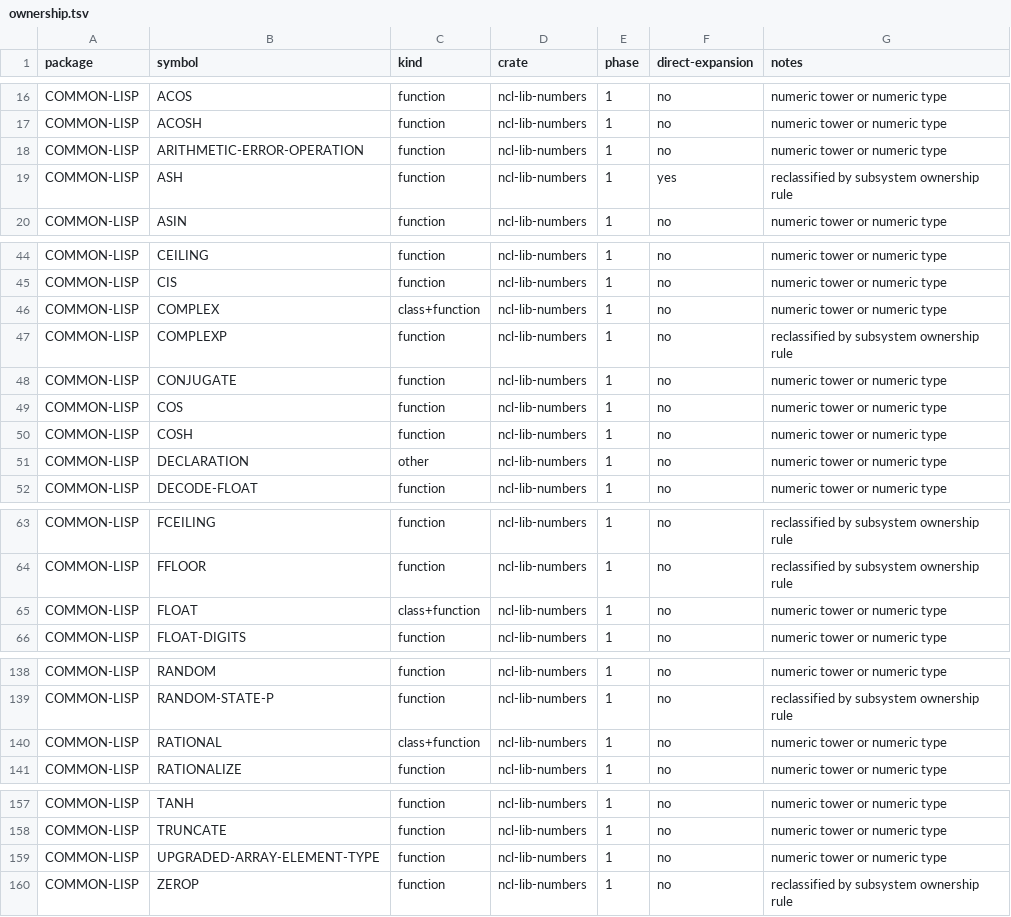
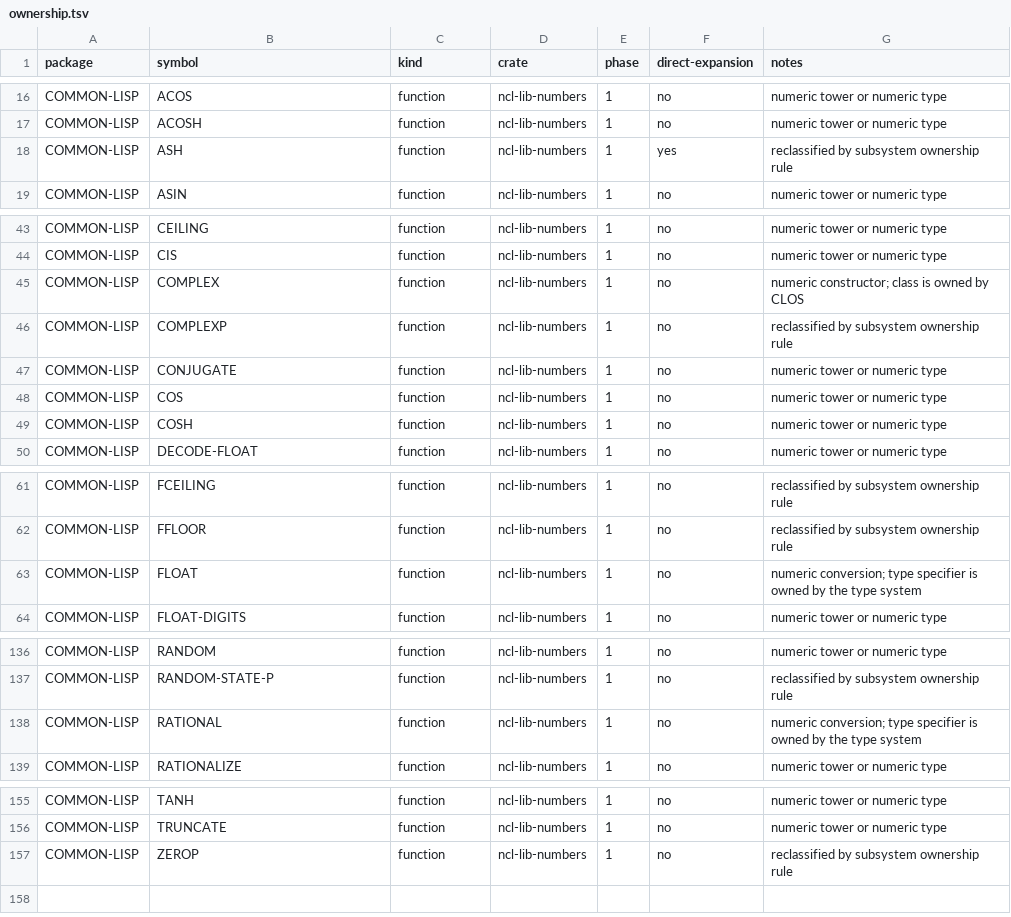
Before and after one commit to nerima-lisp/ncl, a TSV file: packages/lib/numbers/ownership.tsv, drawn as a sheet; only a part is shown, gaps mark what is left out.

Commit message:
fix(numbers): complete numeric builtins and GC rooting

```diff
--- a/packages/lib/numbers/ownership.tsv
+++ b/packages/lib/numbers/ownership.tsv
@@ -17,3 +17,2 @@ COMMON-LISP	ACOS	function	ncl-lib-numbers	1	no	numeric tower or numeric type
 COMMON-LISP	ACOSH	function	ncl-lib-numbers	1	no	numeric tower or numeric type
-COMMON-LISP	ARITHMETIC-ERROR-OPERATION	function	ncl-lib-numbers	1	no	numeric tower or numeric type
 COMMON-LISP	ASH	function	ncl-lib-numbers	1	yes	reclassified by subsystem ownership rule
@@ -45,3 +44,3 @@ COMMON-LISP	CEILING	function	ncl-lib-numbers	1	no	numeric tower or numeric type
 COMMON-LISP	CIS	function	ncl-lib-numbers	1	no	numeric tower or numeric type
-COMMON-LISP	COMPLEX	class+function	ncl-lib-numbers	1	no	numeric tower or numeric type
+COMMON-LISP	COMPLEX	function	ncl-lib-numbers	1	no	numeric constructor; class is owned by CLOS
 COMMON-LISP	COMPLEXP	function	ncl-lib-numbers	1	no	reclassified by subsystem ownership rule
@@ -50,3 +49,2 @@ COMMON-LISP	COS	function	ncl-lib-numbers	1	no	numeric tower or numeric type
 COMMON-LISP	COSH	function	ncl-lib-numbers	1	no	numeric tower or numeric type
-COMMON-LISP	DECLARATION	other	ncl-lib-numbers	1	no	numeric tower or numeric type
 COMMON-LISP	DECODE-FLOAT	function	ncl-lib-numbers	1	no	numeric tower or numeric type
@@ -64,3 +62,3 @@ COMMON-LISP	FCEILING	function	ncl-lib-numbers	1	no	reclassified by subsystem own
 COMMON-LISP	FFLOOR	function	ncl-lib-numbers	1	no	reclassified by subsystem ownership rule
-COMMON-LISP	FLOAT	class+function	ncl-lib-numbers	1	no	numeric tower or numeric type
+COMMON-LISP	FLOAT	function	ncl-lib-numbers	1	no	numeric conversion; type specifier is owned by the type system
 COMMON-LISP	FLOAT-DIGITS	function	ncl-lib-numbers	1	no	numeric tower or numeric type
@@ -139,3 +137,3 @@ COMMON-LISP	RANDOM	function	ncl-lib-numbers	1	no	numeric tower or numeric type
 COMMON-LISP	RANDOM-STATE-P	function	ncl-lib-numbers	1	no	reclassified by subsystem ownership rule
-COMMON-LISP	RATIONAL	class+function	ncl-lib-numbers	1	no	numeric tower or numeric type
+COMMON-LISP	RATIONAL	function	ncl-lib-numbers	1	no	numeric conversion; type specifier is owned by the type system
 COMMON-LISP	RATIONALIZE	function	ncl-lib-numbers	1	no	numeric tower or numeric type
@@ -158,3 +156,2 @@ COMMON-LISP	TANH	function	ncl-lib-numbers	1	no	numeric tower or numeric type
 COMMON-LISP	TRUNCATE	function	ncl-lib-numbers	1	no	numeric tower or numeric type
-COMMON-LISP	UPGRADED-ARRAY-ELEMENT-TYPE	function	ncl-lib-numbers	1	no	numeric tower or numeric type
 COMMON-LISP	ZEROP	function	ncl-lib-numbers	1	no	reclassified by subsystem ownership rule
```
Also changed, not shown: packages/compiler/front/ownership.tsv, packages/conditions/ownership.tsv, 32 other files.
